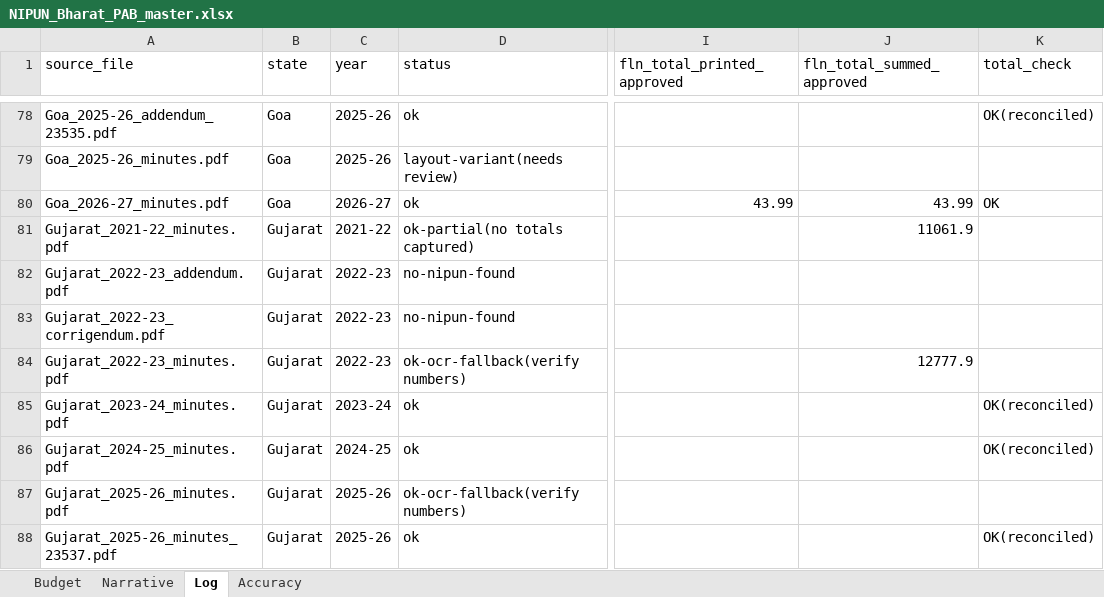
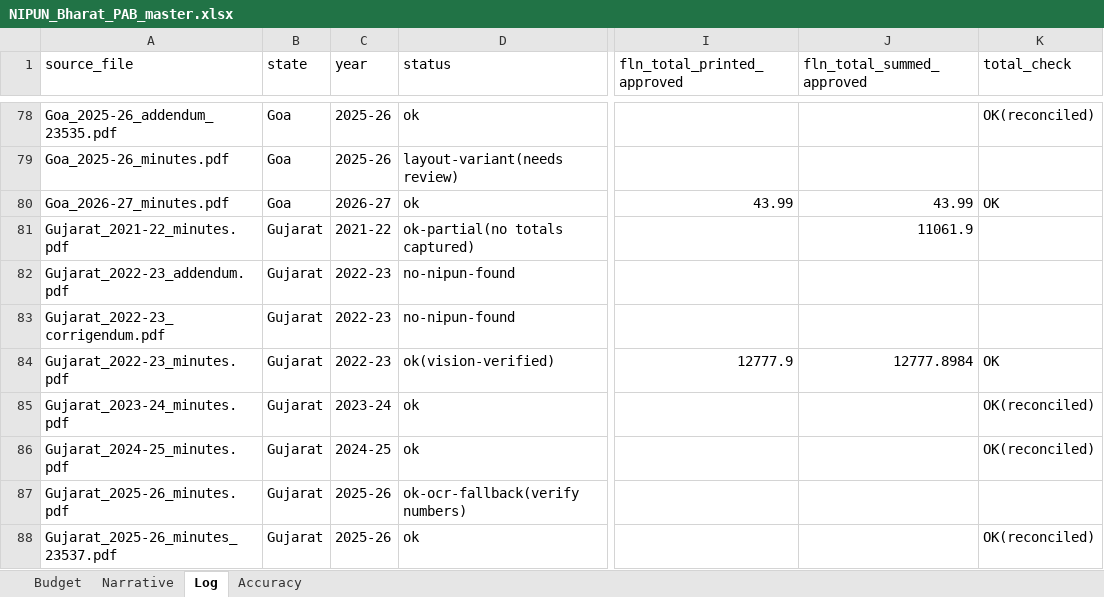
Before and after one commit to gordianknot-legacy/nipun-pab-dashboard, an Excel workbook: NIPUN_Bharat_PAB_master.xlsx, sheet Log, drawn as a sheet; only a part is shown, gaps mark what is left out; values as stored, in another font and other column widths than the file's, no borders; the diff names each change by its address in the sheet, - before the commit and + after, or states it on an @@ line.

Commit message:
Clean Gujarat 2022-23 and recover four degraded 2022-23 sources
Gujarat's five activity rows were already correct; only its totals were
missing, plus a garbled PMU fragment lifted from the summary section.
Both chains close, including the TLM row whose approved unit cost exceeds
its proposed one because a second scheme is blended into the same line.

Chhattisgarh, Himachal Pradesh, Mizoram and Nagaland 2022-23 carried the
same 72 DPI re-upload damage found across 2023-24. Recovered the old-site
copies from the Wayback Machine at 200-300 DPI; pagination matches in all
four, so pdf_page references hold. Degraded copies kept in
pdfs/lowres_2025_reupload/.

```diff
--- a/NIPUN_Bharat_PAB_master.xlsx (sheet Log)
+++ b/NIPUN_Bharat_PAB_master.xlsx (sheet Log)
-D84 (status): ok-ocr-fallback(verify numbers)
+D84 (status): ok(vision-verified)
-I84 (fln_total_printed_approved): (empty)
+I84 (fln_total_printed_approved): 12777.9
-J84 (fln_total_summed_approved): 12777.9
+J84 (fln_total_summed_approved): 12777.8984
-K84 (total_check): (empty)
+K84 (total_check): OK
```
Also changed, not shown: sheet Budget.
